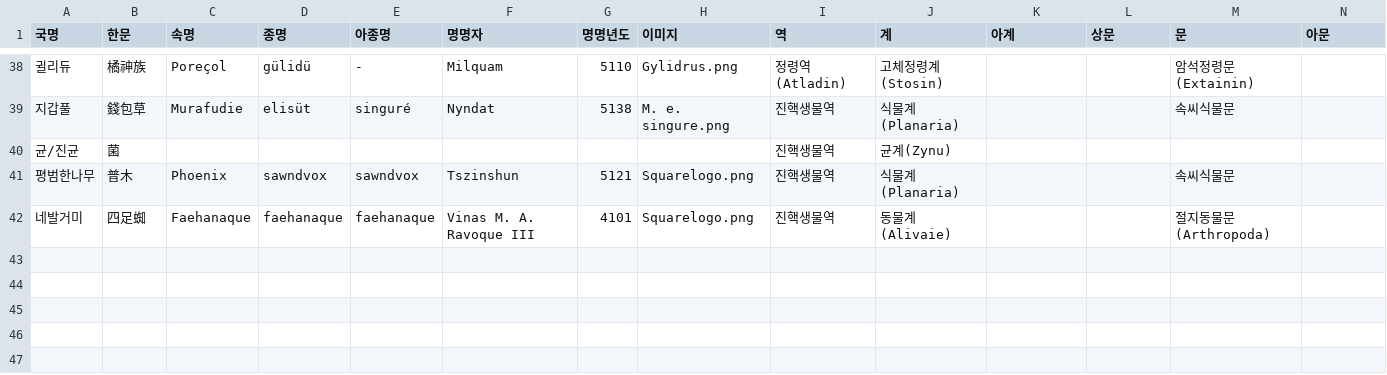
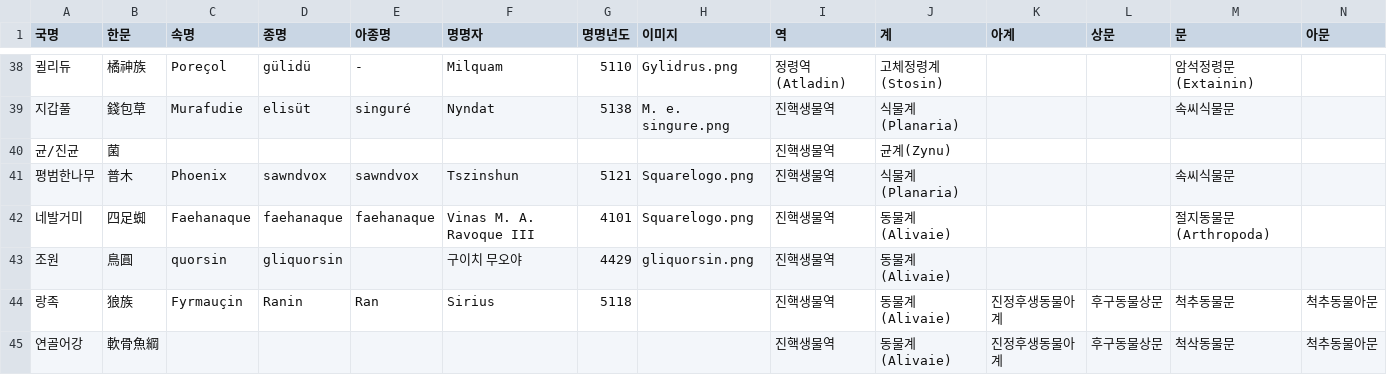
Before and after one commit to iovma/sat-data, a TSV file: dist/생물.tsv, drawn as a sheet; only a part is shown, gaps mark what is left out; rows hold the shown columns only; the diff names each change by its address in the sheet, - before the commit and + after, or states it on an @@ line.

```diff
--- a/dist/생물.tsv
+++ b/dist/생물.tsv
+row 43: 조원 | 鳥圓 | quorsin | gliquorsin |  | 구이치 무오야 | 4429 | gliquorsin.png | 진핵생물역 | 동물계(Alivaie)
+row 44: 랑족 | 狼族 | Fyrmauçin | Ranin | Ran | Sirius | 5118 |  | 진핵생물역 | 동물계(Alivaie) | 진정후생동물아계 | 후구동물상문 | 척추동물문 | 척추동물아문
+row 45: 연골어강 | 軟骨魚綱 |  |  |  |  |  |  | 진핵생물역 | 동물계(Alivaie) | 진정후생동물아계 | 후구동물상문 | 척삭동물문 | 척추동물아문
```
Also changed, not shown: dist/스포츠.tsv, dist/언어.tsv, 30 other files.
